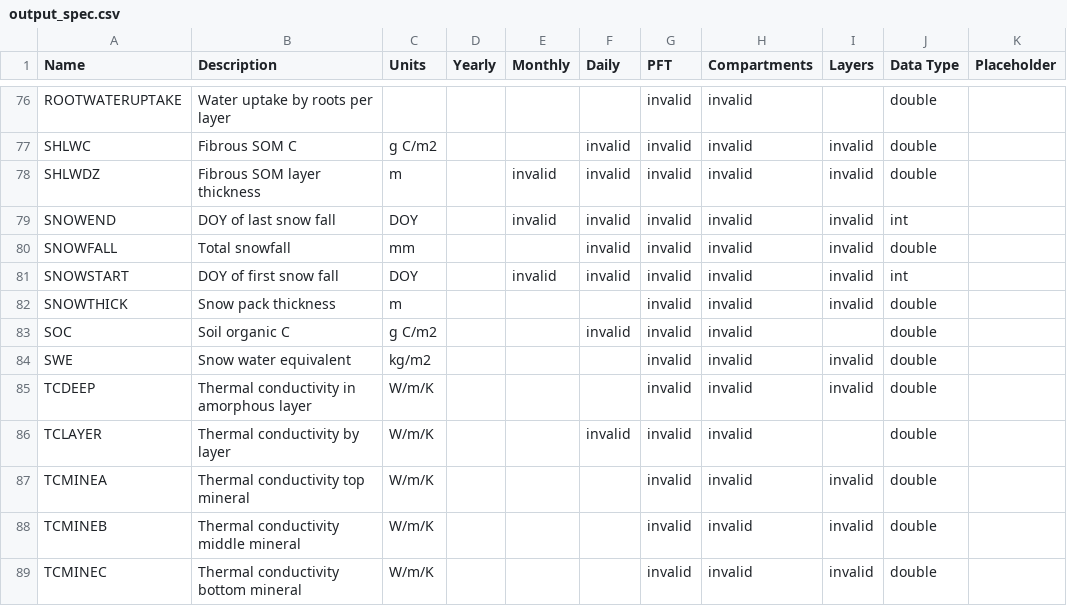
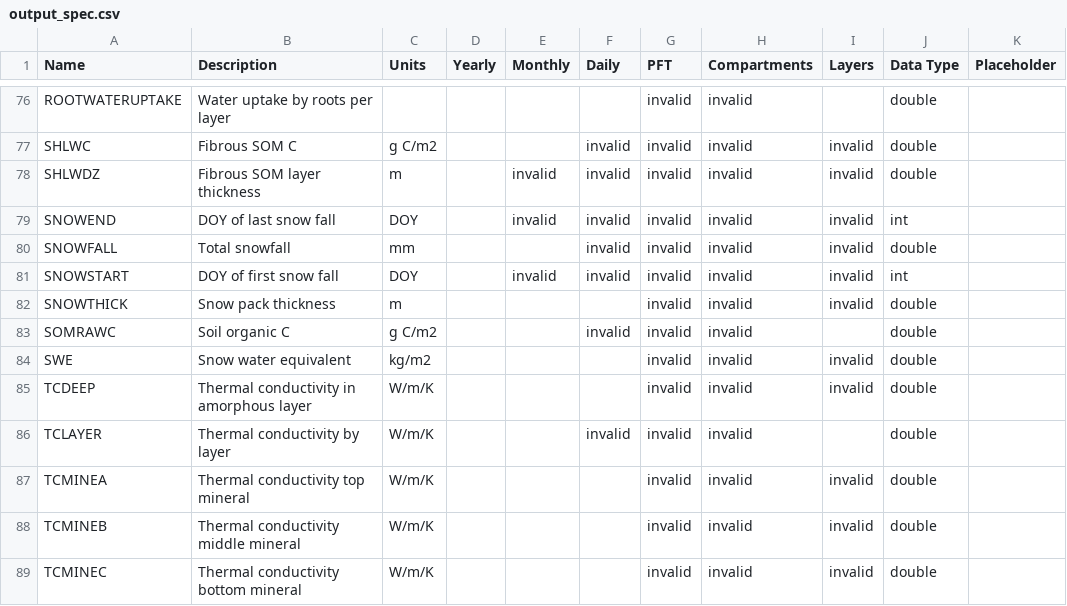
Before and after one commit to uaf-arctic-eco-modeling/dvm-dos-tem, a CSV file: config/output_spec.csv, drawn as a sheet; only a part is shown, gaps mark what is left out.

Commit message:
rename SOC output variable to SOMRAWC

```diff
--- a/config/output_spec.csv
+++ b/config/output_spec.csv
@@ -82,3 +82,3 @@ SNOWSTART,DOY of first snow fall,DOY,,invalid,invalid,invalid,invalid,invalid,in
 SNOWTHICK,Snow pack thickness,m,,,,invalid,invalid,invalid,double,
-SOC,Soil organic C,g C/m2,,,invalid,invalid,invalid,,double,
+SOMRAWC,Soil organic C,g C/m2,,,invalid,invalid,invalid,,double,
 SWE,Snow water equivalent,kg/m2,,,,invalid,invalid,invalid,double,
```
Also changed, not shown: 1 other file.
